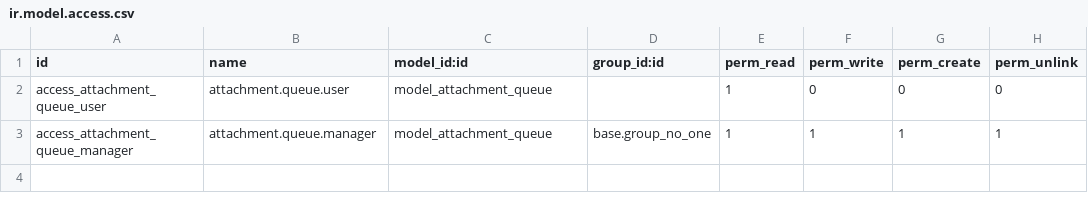
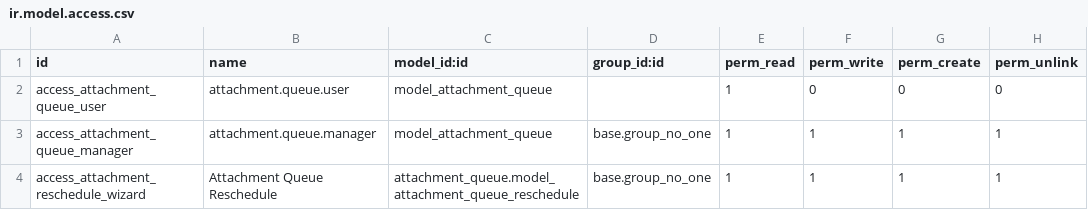
Before and after one commit to akretion/server-tools, a CSV file: attachment_queue/security/ir.model.access.csv, drawn as a sheet.

Commit message:
[IMP] attachment_queue : Add possibility to reschedule multiple attachment at once

```diff
--- a/attachment_queue/security/ir.model.access.csv
+++ b/attachment_queue/security/ir.model.access.csv
@@ -3 +3,2 @@ access_attachment_queue_user,attachment.queue.user,model_attachment_queue,,1,0,0
 access_attachment_queue_manager,attachment.queue.manager,model_attachment_queue,base.group_no_one,1,1,1,1
+access_attachment_reschedule_wizard,Attachment Queue Reschedule,attachment_queue.model_attachment_queue_reschedule,base.group_no_one,1,1,1,1
```
Also changed, not shown: 12 other files.
